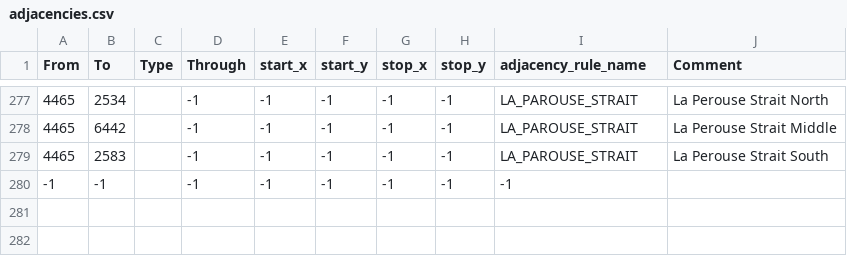
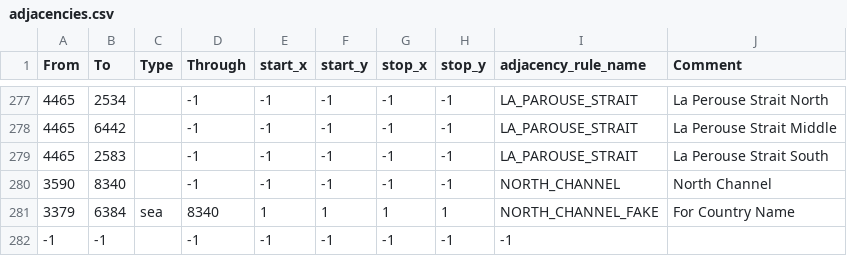
Before and after one commit to SilentEnforcer/tgwr-mod, a CSV file: map/adjacencies.csv, drawn as a sheet; only a part is shown, gaps mark what is left out; the diff names each change by its address in the sheet, - before the commit and + after, or states it on an @@ line.

Commit message:
North Channel

```diff
--- a/map/adjacencies.csv
+++ b/map/adjacencies.csv
+row 280: 3590 | 8340 |  | -1 | -1 | -1 | -1 | -1 | NORTH_CHANNEL | North Channel
+row 281: 3379 | 6384 | sea | 8340 | 1 | 1 | 1 | 1 | NORTH_CHANNEL_FAKE | For Country Name
```
Also changed, not shown: 2 other files.
